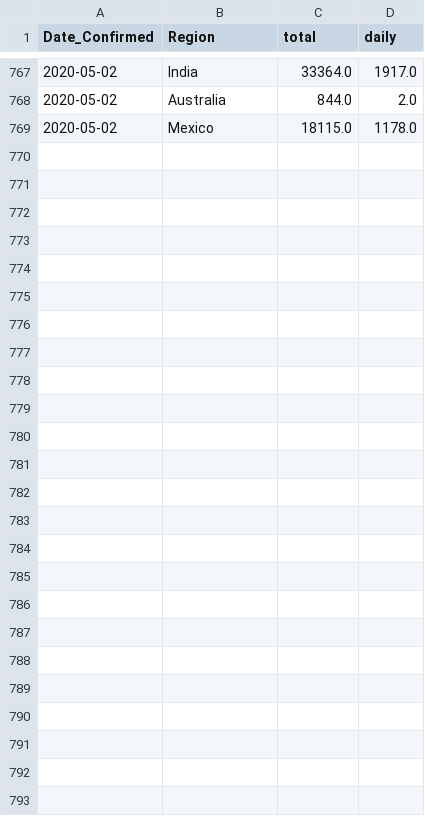
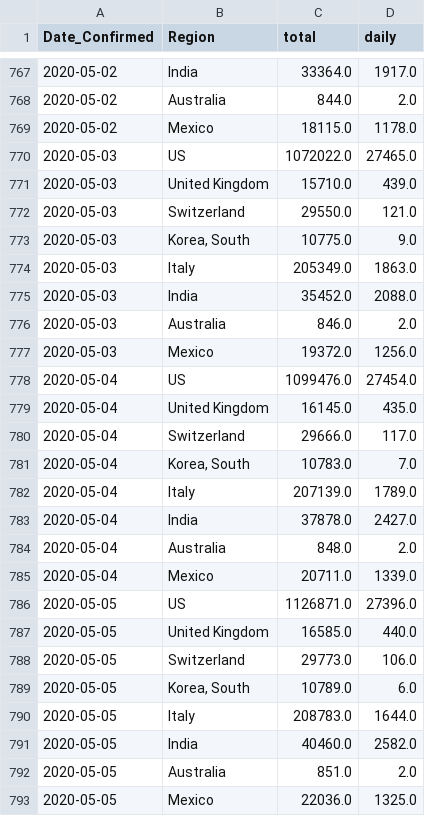
Before and after one commit to marianarf/covid19_mexico_analysis, a CSV file: time_series/rolling-time-series.csv, drawn as a sheet; only a part is shown, gaps mark what is left out.

```diff
--- a/time_series/rolling-time-series.csv
+++ b/time_series/rolling-time-series.csv
@@ -769 +769,25 @@ Date_Confirmed,Region,total,daily
 2020-05-02,Mexico,18115.0,1178.0
+2020-05-03,US,1072022.0,27465.0
+2020-05-03,United Kingdom,15710.0,439.0
+2020-05-03,Switzerland,29550.0,121.0
+2020-05-03,"Korea, South",10775.0,9.0
+2020-05-03,Italy,205349.0,1863.0
+2020-05-03,India,35452.0,2088.0
+2020-05-03,Australia,846.0,2.0
+2020-05-03,Mexico,19372.0,1256.0
+2020-05-04,US,1099476.0,27454.0
+2020-05-04,United Kingdom,16145.0,435.0
+2020-05-04,Switzerland,29666.0,117.0
+2020-05-04,"Korea, South",10783.0,7.0
+2020-05-04,Italy,207139.0,1789.0
+2020-05-04,India,37878.0,2427.0
+2020-05-04,Australia,848.0,2.0
+2020-05-04,Mexico,20711.0,1339.0
+2020-05-05,US,1126871.0,27396.0
+2020-05-05,United Kingdom,16585.0,440.0
+2020-05-05,Switzerland,29773.0,106.0
+2020-05-05,"Korea, South",10789.0,6.0
+2020-05-05,Italy,208783.0,1644.0
+2020-05-05,India,40460.0,2582.0
+2020-05-05,Australia,851.0,2.0
+2020-05-05,Mexico,22036.0,1325.0
```
Also changed, not shown: time_series/daily-mexico-covid19.csv, time_series/daily-world_covid19.csv, 13 other files.
